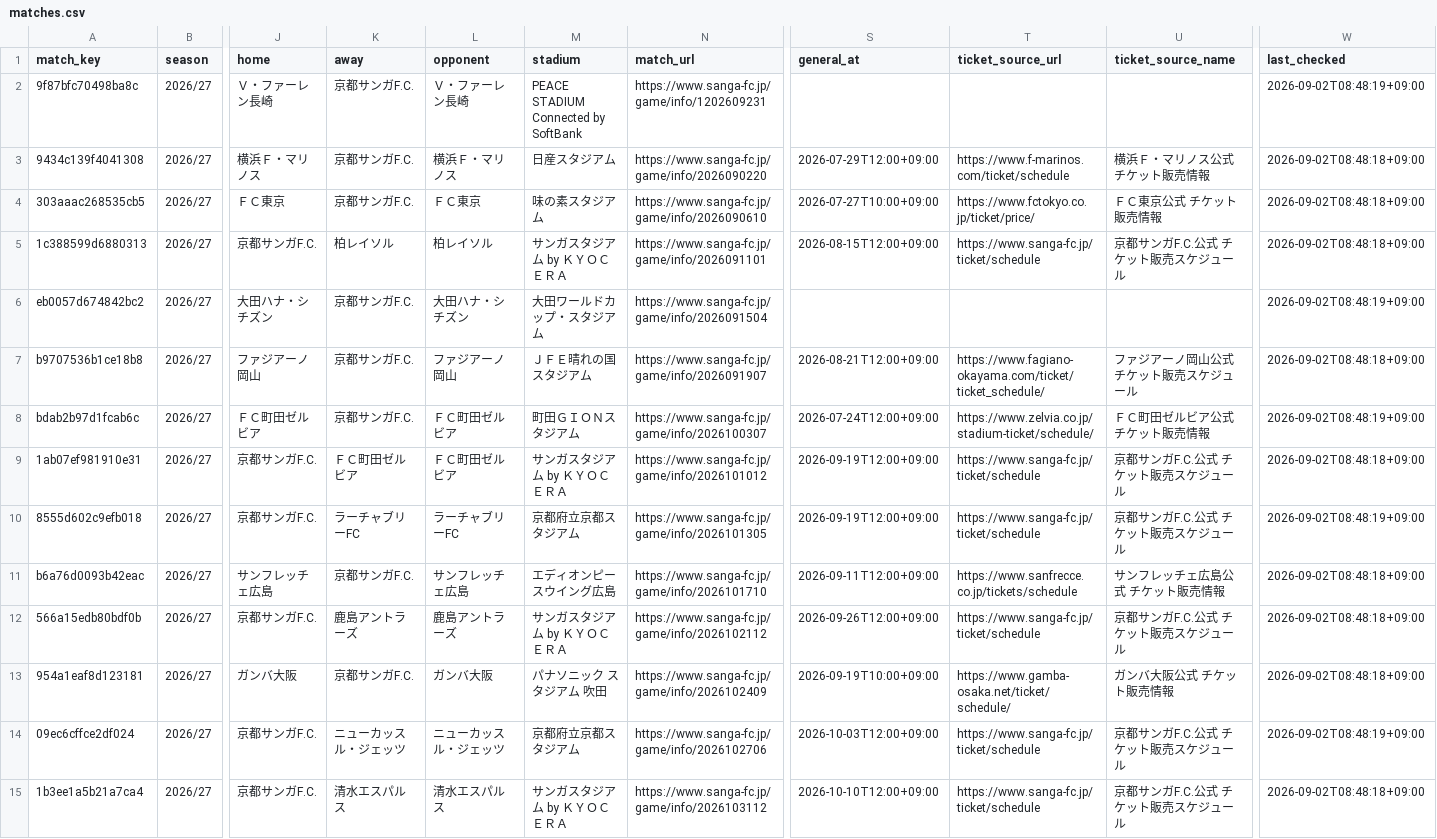
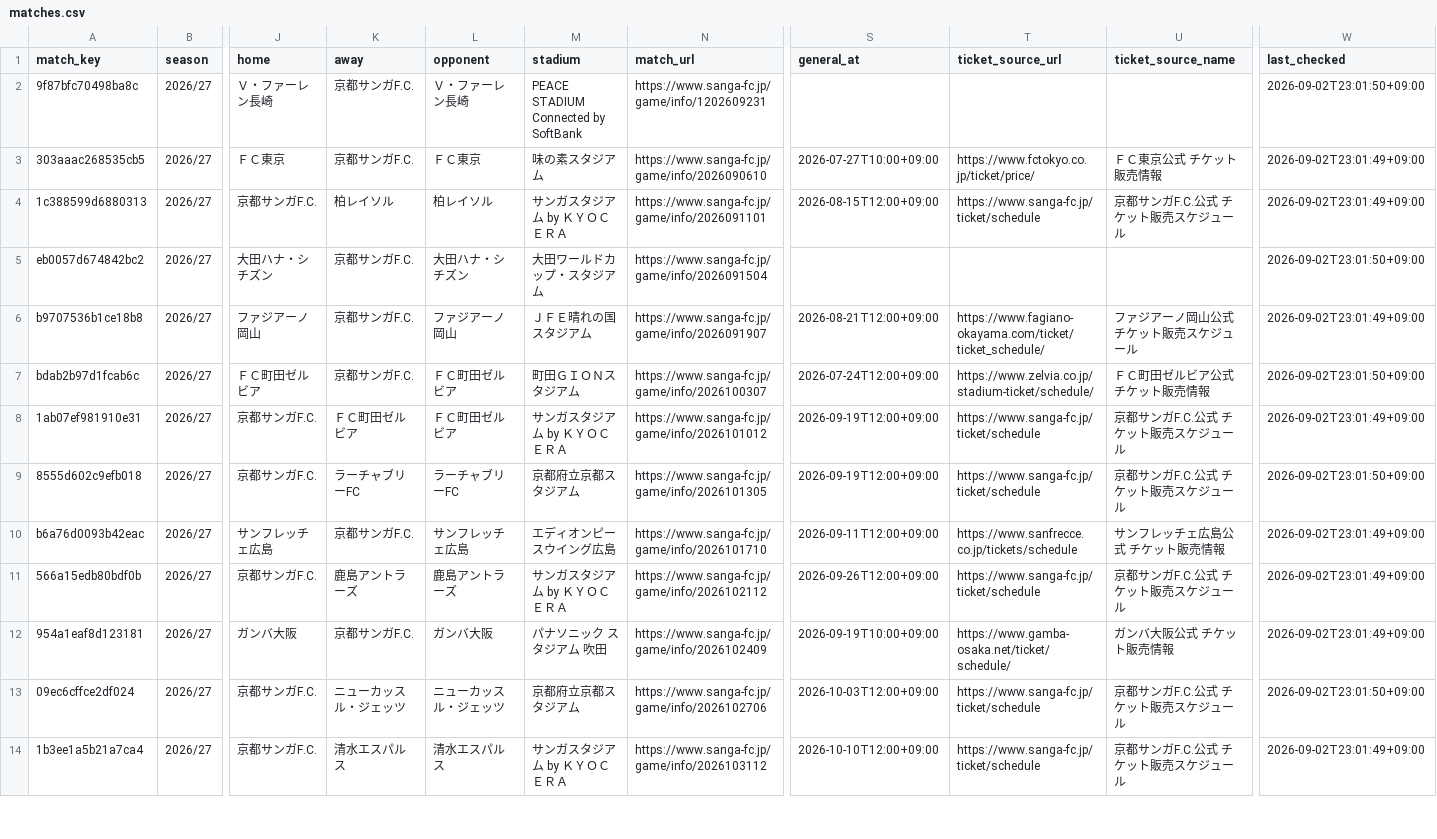
Before and after one commit to bizdocsupport/club-ticket-navi-kyoto, a CSV file: data/matches.csv, drawn as a sheet; only a part is shown, gaps mark what is left out; removed rows and columns are numbered as before the commit, all else as after; rows hold the shown columns only; the diff covers the shown part only; the diff names each change by its address in the sheet, - before the commit and + after, or states it on an @@ line.

```diff
--- a/data/matches.csv
+++ b/data/matches.csv
-W2 (last_checked): 2026-09-02T08:48:19+09:00
+W2 (last_checked): 2026-09-02T23:01:50+09:00
-row 3: 9434c139f4041308 | 2026/27 | 横浜Ｆ・マリノス | 京都サンガF.C. | 横浜Ｆ・マリノス | 日産スタジアム | https://www.sanga-fc.jp/game/info/2026090220 | 2026-07-29T12:00+09:00 | https://www.f-marinos.com/ticket/schedule | 横浜Ｆ・マリノス公式 チケット販売情報 | 2026-09-02T08:48:18+09:00
-W3:W4 (last_checked): 2026-09-02T08:48:18+09:00
+W3:W4 (last_checked): 2026-09-02T23:01:49+09:00
-W5 (last_checked): 2026-09-02T08:48:19+09:00
+W5 (last_checked): 2026-09-02T23:01:50+09:00
-W6 (last_checked): 2026-09-02T08:48:18+09:00
+W6 (last_checked): 2026-09-02T23:01:49+09:00
-W7 (last_checked): 2026-09-02T08:48:19+09:00
+W7 (last_checked): 2026-09-02T23:01:50+09:00
-W8 (last_checked): 2026-09-02T08:48:18+09:00
+W8 (last_checked): 2026-09-02T23:01:49+09:00
-W9 (last_checked): 2026-09-02T08:48:19+09:00
+W9 (last_checked): 2026-09-02T23:01:50+09:00
-W10:W12 (last_checked): 2026-09-02T08:48:18+09:00
+W10:W12 (last_checked): 2026-09-02T23:01:49+09:00
-W13 (last_checked): 2026-09-02T08:48:19+09:00
+W13 (last_checked): 2026-09-02T23:01:50+09:00
-W14 (last_checked): 2026-09-02T08:48:18+09:00
+W14 (last_checked): 2026-09-02T23:01:49+09:00
```
Also changed, not shown: 29 edited cells elsewhere in this file, data/ticket_news.csv, 1 other file.
